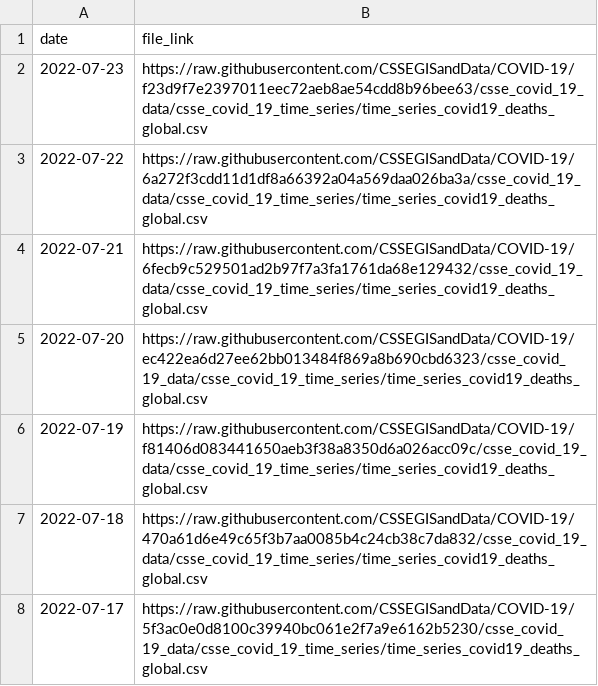
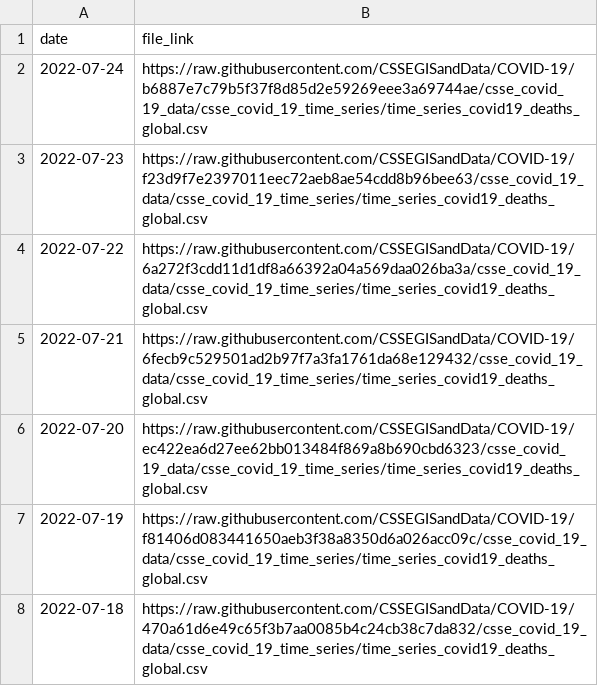
Before and after one commit to Serena-Wang/covidData, a CSV file: data/jhu_global_deaths_data_links.csv, drawn as a sheet; only a part is shown; the shorter side is filled out with more unchanged rows.

```diff
--- a/data/jhu_global_deaths_data_links.csv
+++ b/data/jhu_global_deaths_data_links.csv
@@ -1,2 +1,3 @@
 "date","file_link"
+2022-07-24,"https://raw.githubusercontent.com/CSSEGISandData/COVID-19/b6887e7c79b5f37f8d85d2e59269eee3a69744ae/csse_covid_19_data/csse_covid_19_time_series/time_series_covid19_deaths_global.csv"
 2022-07-23,"https://raw.githubusercontent.com/CSSEGISandData/COVID-19/f23d9f7e2397011eec72aeb8ae54cdd8b96bee63/csse_covid_19_data/csse_covid_19_time_series/time_series_covid19_deaths_global.csv"
```
Also changed, not shown: data/jhu_global_cases_data_links.csv, data/jhu_us_cases_data_links.csv, 1 other file.
